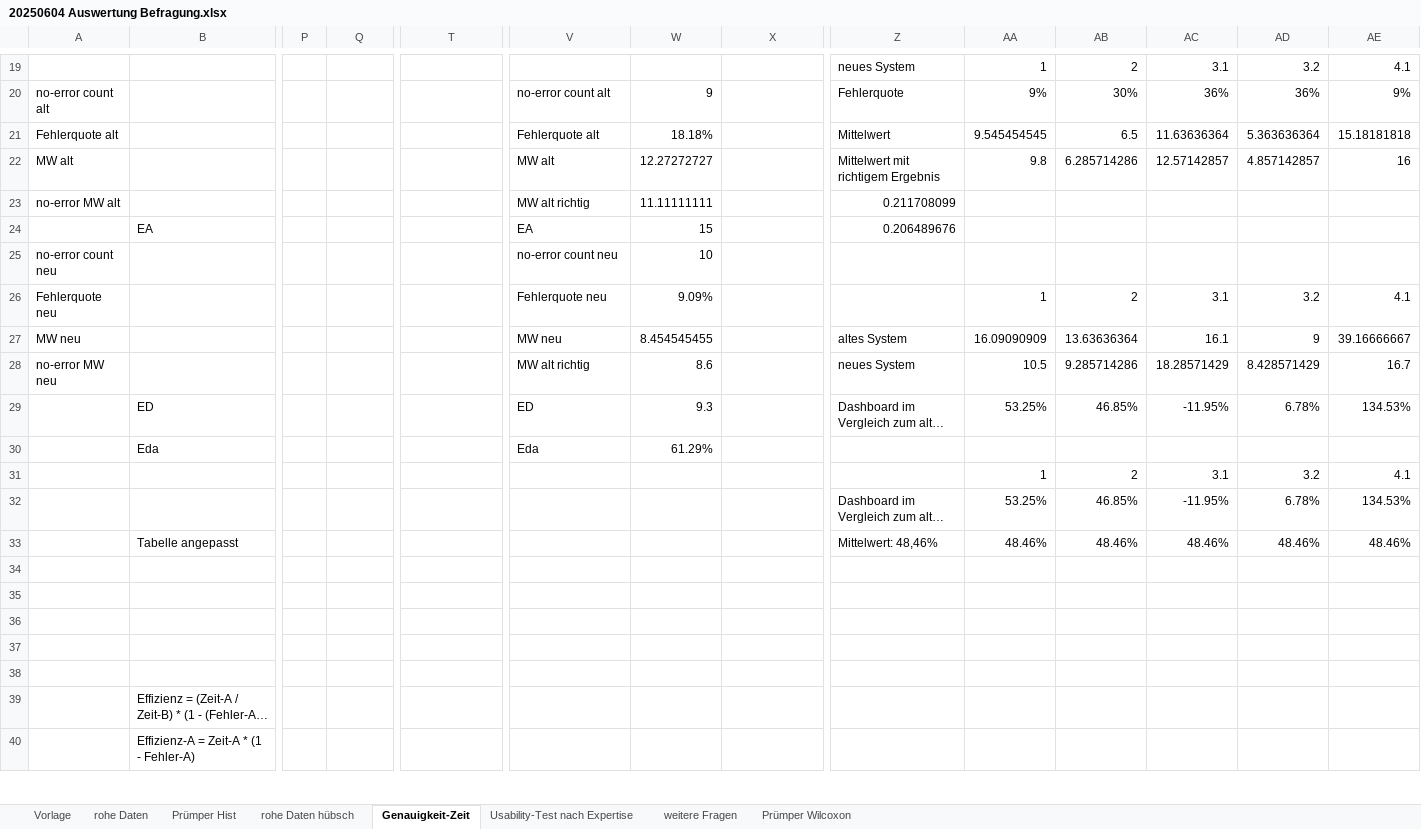
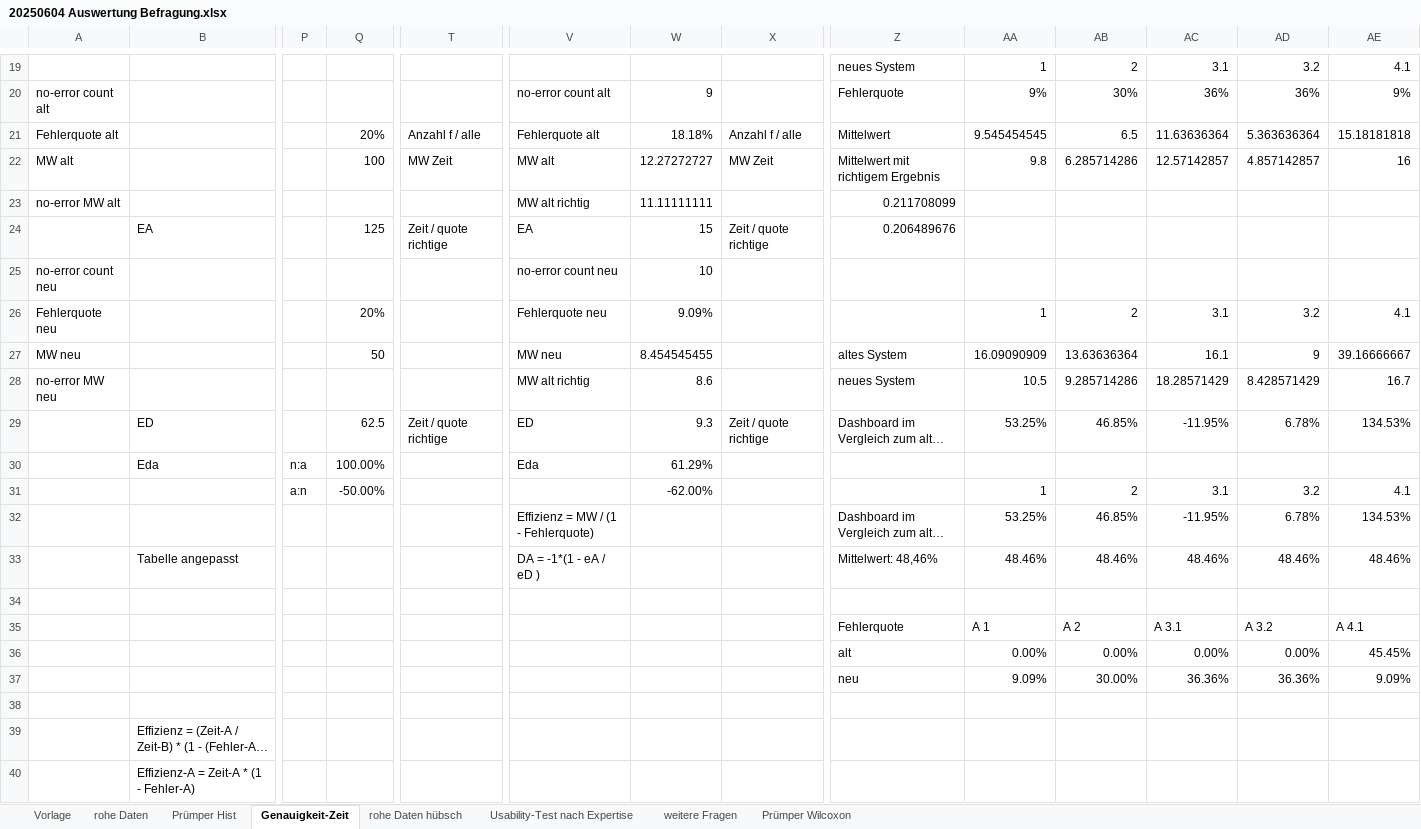
Before and after one commit to sxndrx-cxlxnx/h_da_B7-Bachelorarbeit, an Excel workbook: Diagramme/20250604 Auswertung Befragung.xlsx, sheet Genauigkeit-Zeit, drawn as a sheet; only a part is shown, gaps mark what is left out; long unchanged cells end in …; values as stored, in another font and other column widths than the file's, no cell formats; charts and pictures and conditional formats not drawn; removed rows and columns are numbered as before the commit, all else as after; rows hold the shown columns only; the diff names each change by its address in the sheet, - before the commit and + after, or states it on an @@ line.

Commit message:
Überprüfung der Effizienz-Rechnung + Start Abarbeiten der Elisabeth Notizen

```diff
--- a/Diagramme/20250604 Auswertung Befragung.xlsx (sheet Genauigkeit-Zeit)
+++ b/Diagramme/20250604 Auswertung Befragung.xlsx (sheet Genauigkeit-Zeit)
@@ sheet tab order changed: Vorlage | rohe Daten | Prümper Hist | Genauigkeit-Zeit | rohe Daten hübsch | Usability-Test nach Expertise | weitere Fragen | Prümper Wilcoxon @@
-Q21: (empty)
+Q21: 20%
-T21: (empty)
+T21: Anzahl f / alle
-X21: (empty)
+X21: Anzahl f / alle
-Q22: (empty)
+Q22: 100
-T22: (empty)
+T22: MW Zeit
-X22: (empty)
+X22: MW Zeit
-Q24: (empty)
+Q24: 125
-T24: (empty)
+T24: Zeit / quote richtige
-X24: (empty)
+X24: Zeit / quote richtige
-Q26: (empty)
+Q26: 20%
-Q27: (empty)
+Q27: 50
-Q29: (empty)
+Q29: 62.5
-T29: (empty)
+T29: Zeit / quote richtige
-X29: (empty)
+X29: Zeit / quote richtige
-P30: (empty)
+P30: n:a
-Q30: (empty)
+Q30: 100.00%
-P31: (empty)
+P31: a:n
-Q31: (empty)
+Q31: -50.00%
-W31: (empty)
+W31: -62.00%
-V32: (empty)
+V32: Effizienz = MW / (1 - Fehlerquote)
-V33: (empty)
+V33: DA = -1*(1 - eA / eD )
-row 35: (empty)
-row 36: (empty)
-row 37: (empty)
-row 35: (empty)
+row 35:  |  |  |  |  |  |  |  | Fehlerquote | A 1 | A 2 | A 3.1 | A 3.2 | A 4.1
+row 36:  |  |  |  |  |  |  |  | alt | 0.00% | 0.00% | 0.00% | 0.00% | 45.45%
+row 37:  |  |  |  |  |  |  |  | neu | 9.09% | 30.00% | 36.36% | 36.36% | 9.09%
+row 38: (empty)
```
Also changed, not shown: cell formats, charts or pictures, 1 other file.
